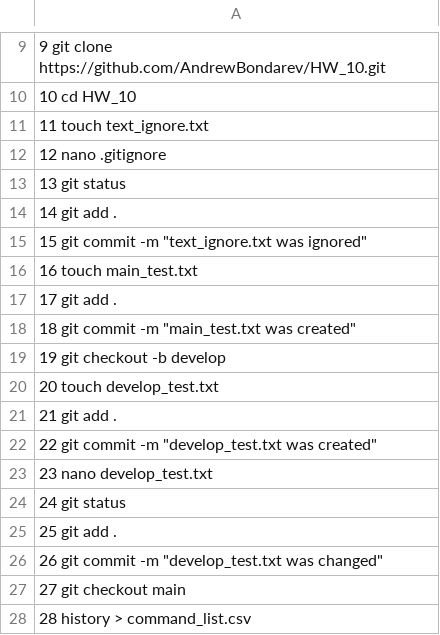
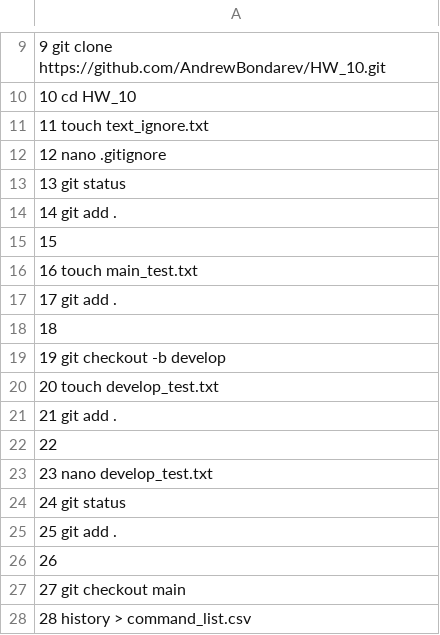
Before and after one commit to OleksandrGOIT/Task3-4_5_1_HW_10, a CSV file: command_list.csv, drawn as a sheet; only a part is shown, gaps mark what is left out.

Commit message:
Update command_list.csv

```diff
--- a/command_list.csv
+++ b/command_list.csv
@@ -14,6 +14,6 @@
    14  git add .
-   15  git commit -m "text_ignore.txt was ignored"
+   15
    16  touch main_test.txt
    17  git add .
-   18  git commit -m "main_test.txt was created"
+   18
    19  git checkout -b develop
@@ -21,3 +21,3 @@
    21  git add .
-   22  git commit -m "develop_test.txt was created"
+   22
    23  nano develop_test.txt
@@ -25,3 +25,3 @@
    25  git add .
-   26  git commit -m "develop_test.txt was changed"
+   26
    27  git checkout main
```
